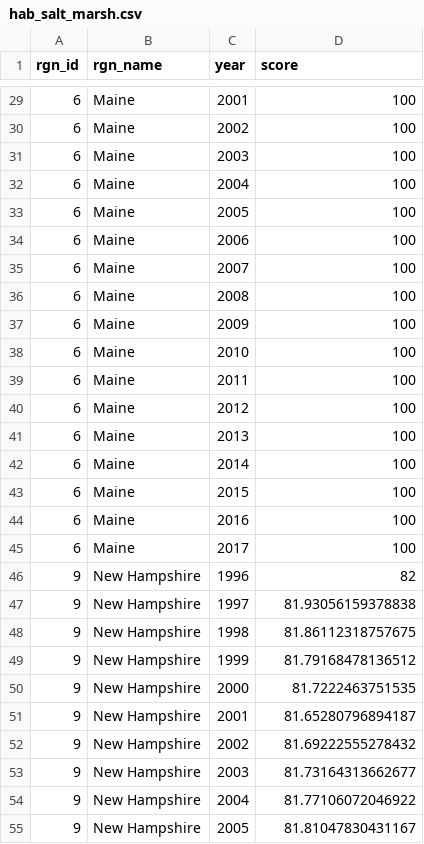
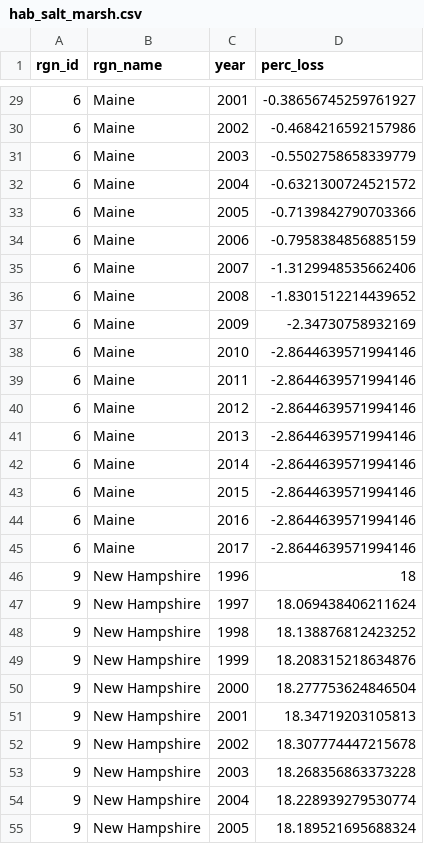
Before and after one commit to OHI-Northeast/ne-scores, a CSV file: region/layers/hab_salt_marsh.csv, drawn as a sheet; only a part is shown, gaps mark what is left out; the diff covers the shown part only.

```diff
--- a/region/layers/hab_salt_marsh.csv
+++ b/region/layers/hab_salt_marsh.csv
@@ -1 +1 @@
-rgn_id,rgn_name,year,score
+rgn_id,rgn_name,year,perc_loss
@@ -29,27 +29,27 @@ rgn_id,rgn_name,year,score
-6,Maine,2001,100
-6,Maine,2002,100
-6,Maine,2003,100
-6,Maine,2004,100
-6,Maine,2005,100
-6,Maine,2006,100
-6,Maine,2007,100
-6,Maine,2008,100
-6,Maine,2009,100
-6,Maine,2010,100
-6,Maine,2011,100
-6,Maine,2012,100
-6,Maine,2013,100
-6,Maine,2014,100
-6,Maine,2015,100
-6,Maine,2016,100
-6,Maine,2017,100
-9,New Hampshire,1996,82
-9,New Hampshire,1997,81.93056159378838
-9,New Hampshire,1998,81.86112318757675
-9,New Hampshire,1999,81.79168478136512
-9,New Hampshire,2000,81.7222463751535
-9,New Hampshire,2001,81.65280796894187
-9,New Hampshire,2002,81.69222555278432
-9,New Hampshire,2003,81.73164313662677
-9,New Hampshire,2004,81.77106072046922
-9,New Hampshire,2005,81.81047830431167
+6,Maine,2001,-0.38656745259761927
+6,Maine,2002,-0.4684216592157986
+6,Maine,2003,-0.5502758658339779
+6,Maine,2004,-0.6321300724521572
+6,Maine,2005,-0.7139842790703366
+6,Maine,2006,-0.7958384856885159
+6,Maine,2007,-1.3129948535662406
+6,Maine,2008,-1.8301512214439652
+6,Maine,2009,-2.34730758932169
+6,Maine,2010,-2.8644639571994146
+6,Maine,2011,-2.8644639571994146
+6,Maine,2012,-2.8644639571994146
+6,Maine,2013,-2.8644639571994146
+6,Maine,2014,-2.8644639571994146
+6,Maine,2015,-2.8644639571994146
+6,Maine,2016,-2.8644639571994146
+6,Maine,2017,-2.8644639571994146
+9,New Hampshire,1996,18
+9,New Hampshire,1997,18.069438406211624
+9,New Hampshire,1998,18.138876812423252
+9,New Hampshire,1999,18.208315218634876
+9,New Hampshire,2000,18.277753624846504
+9,New Hampshire,2001,18.34719203105813
+9,New Hampshire,2002,18.307774447215678
+9,New Hampshire,2003,18.268356863373228
+9,New Hampshire,2004,18.228939279530774
+9,New Hampshire,2005,18.189521695688324
```
Also changed, not shown: 83 edited cells elsewhere in this file, region/conf/scenario_data_years.csv, region/layers.csv, 3 other files.
